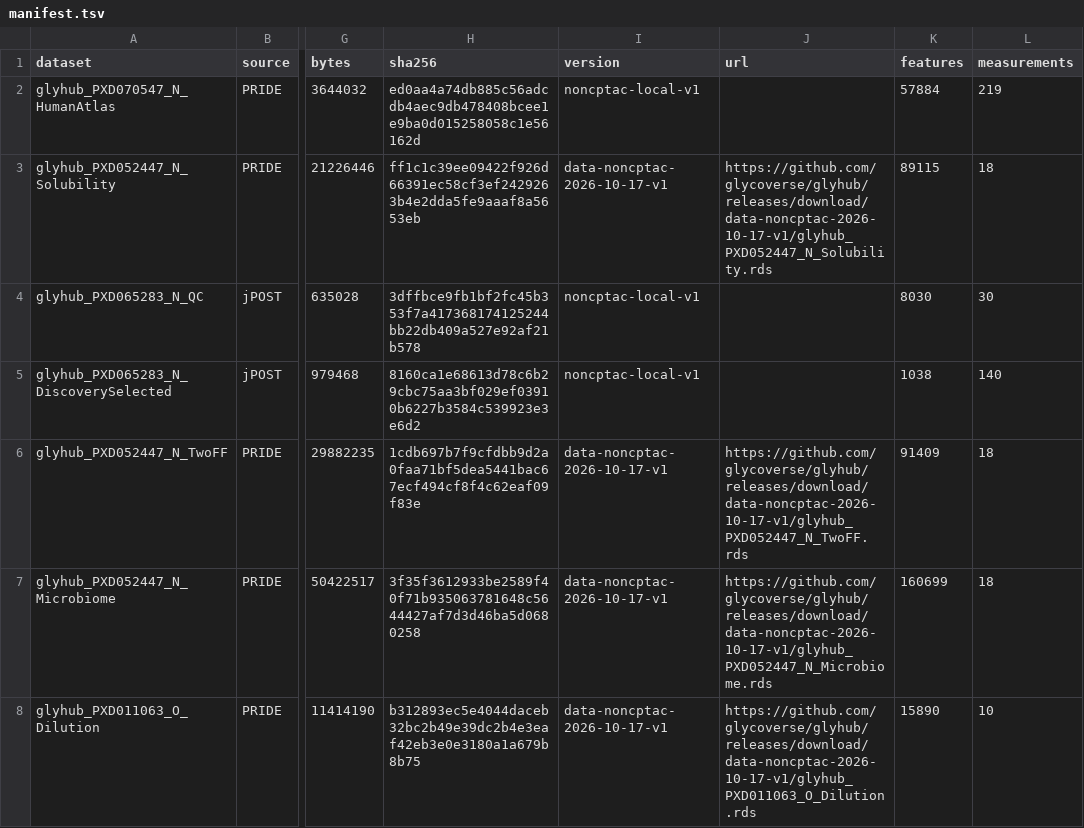
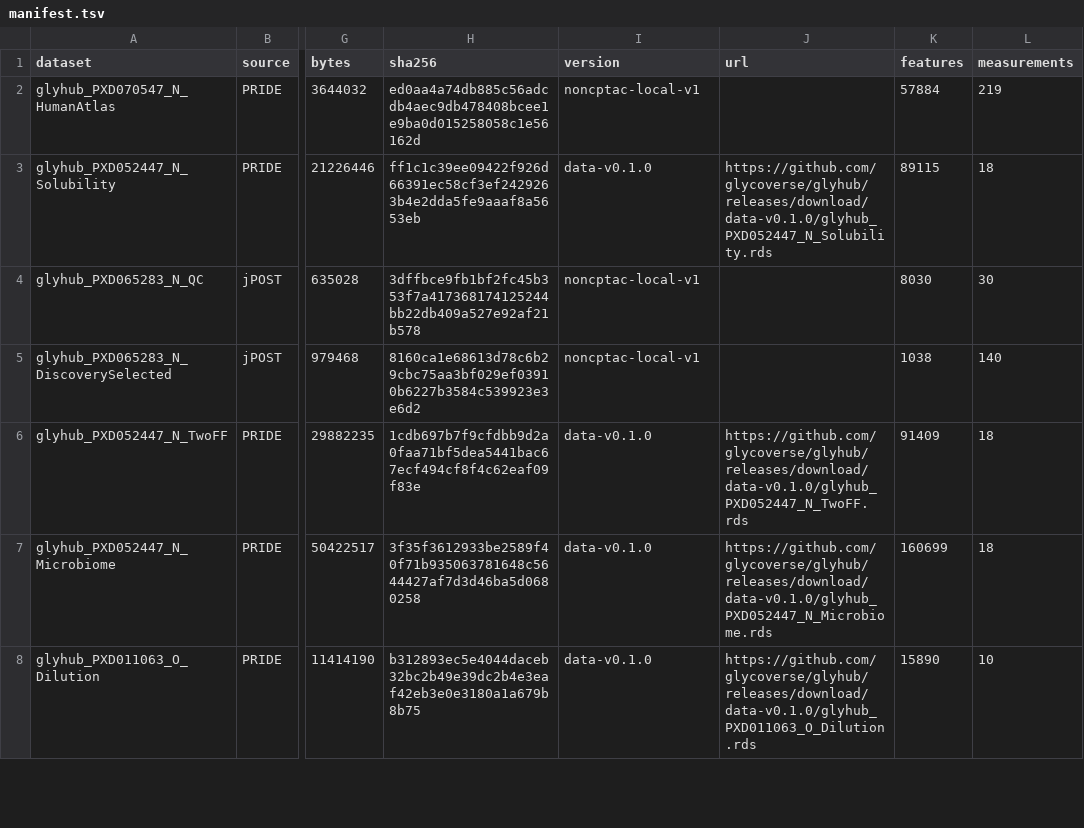
Before and after one commit to glycoverse/glyhub, a TSV file: data-raw/noncptac/manifest.tsv, drawn as a sheet; only a part is shown, gaps mark what is left out; the diff covers the shown part only; the diff names each change by its address in the sheet, - before the commit and + after, or states it on an @@ line.

Commit message:
Append non-CPTAC assets to existing data release

```diff
--- a/data-raw/noncptac/manifest.tsv
+++ b/data-raw/noncptac/manifest.tsv
-I3 (version): data-noncptac-2026-10-17-v1
+I3 (version): data-v0.1.0
-J3 (url): https://github.com/glycoverse/glyhub/releases/download/data-noncptac-2026-10-17-v1/glyhub_PXD052447_N_Solubility.rds
+J3 (url): https://github.com/glycoverse/glyhub/releases/download/data-v0.1.0/glyhub_PXD052447_N_Solubility.rds
-I6:I8 (version): data-noncptac-2026-10-17-v1
+I6:I8 (version): data-v0.1.0
-J6 (url): https://github.com/glycoverse/glyhub/releases/download/data-noncptac-2026-10-17-v1/glyhub_PXD052447_N_TwoFF.rds
+J6 (url): https://github.com/glycoverse/glyhub/releases/download/data-v0.1.0/glyhub_PXD052447_N_TwoFF.rds
-J7 (url): https://github.com/glycoverse/glyhub/releases/download/data-noncptac-2026-10-17-v1/glyhub_PXD052447_N_Microbiome.rds
+J7 (url): https://github.com/glycoverse/glyhub/releases/download/data-v0.1.0/glyhub_PXD052447_N_Microbiome.rds
-J8 (url): https://github.com/glycoverse/glyhub/releases/download/data-noncptac-2026-10-17-v1/glyhub_PXD011063_O_Dilution.rds
+J8 (url): https://github.com/glycoverse/glyhub/releases/download/data-v0.1.0/glyhub_PXD011063_O_Dilution.rds
```
Also changed, not shown: 8 edited cells elsewhere in this file, data-raw/noncptac/license-review.tsv, inst/extdata/manifest.tsv, 23 other files.
